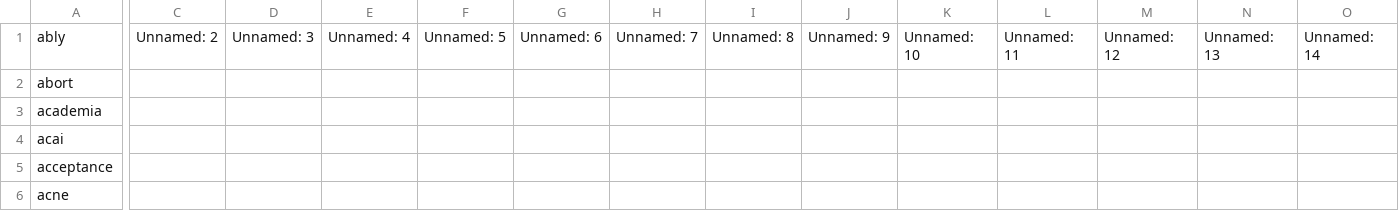
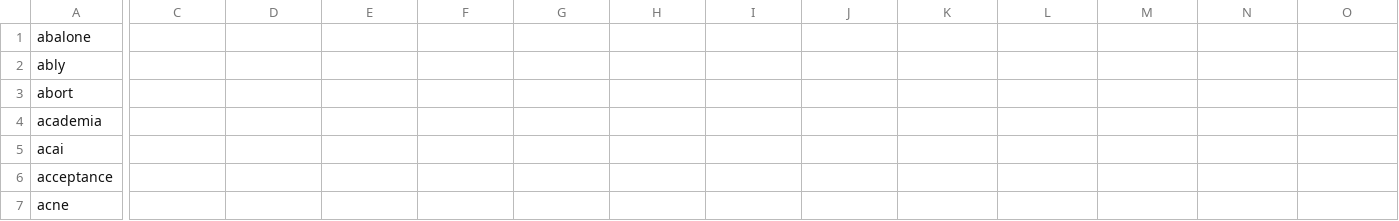
Before and after one commit to anu-rajan-1/blank-app, a CSV file: SpellingBee_Nov24.csv, drawn as a sheet; only a part is shown, gaps mark what is left out; addresses are those after the commit; rows hold the shown columns only; the diff names each change by its address in the sheet, - before the commit and + after, or states it on an @@ line.

Commit message:
Updating word list

```diff
--- a/SpellingBee_Nov24.csv
+++ b/SpellingBee_Nov24.csv
+row 1: abalone
-C2: Unnamed: 2
+C2: (empty)
-D2: Unnamed: 3
+D2: (empty)
-E2: Unnamed: 4
+E2: (empty)
-F2: Unnamed: 5
+F2: (empty)
-G2: Unnamed: 6
+G2: (empty)
-H2: Unnamed: 7
+H2: (empty)
-I2: Unnamed: 8
+I2: (empty)
-J2: Unnamed: 9
+J2: (empty)
-K2: Unnamed: 10
+K2: (empty)
-L2: Unnamed: 11
+L2: (empty)
-M2: Unnamed: 12
+M2: (empty)
-N2: Unnamed: 13
+N2: (empty)
-O2: Unnamed: 14
+O2: (empty)
```
